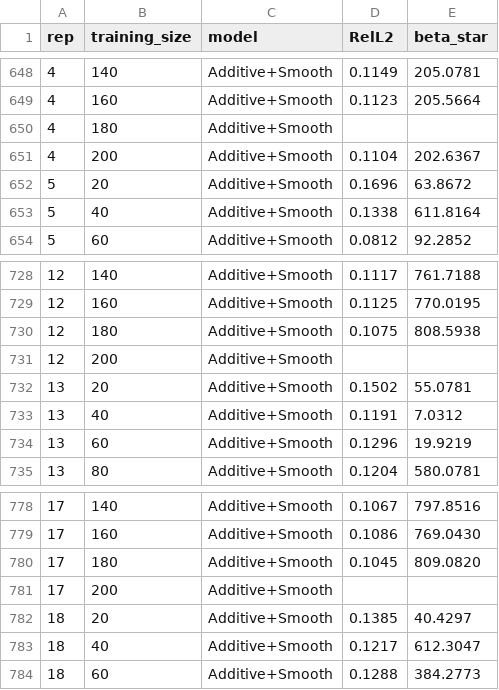
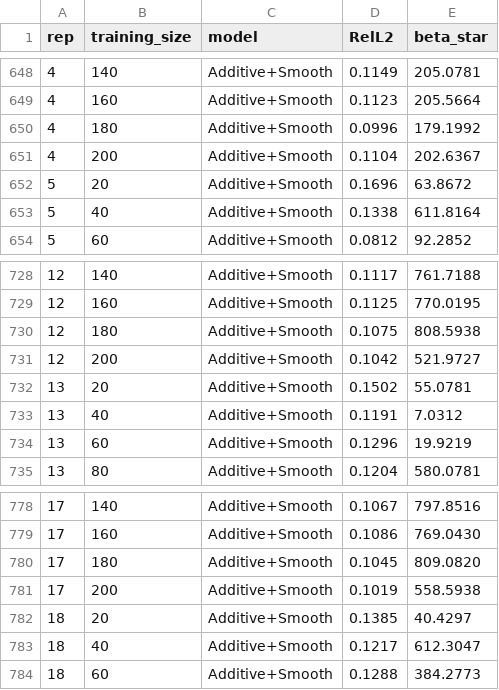
Before and after one commit to valimoradi/smooth-additive-inverse-optimization, a CSV file: consumer_choice/results/results_kicks3_perturbed_reps.csv, drawn as a sheet; only a part is shown, gaps mark what is left out.

```diff
--- a/consumer_choice/results/results_kicks3_perturbed_reps.csv
+++ b/consumer_choice/results/results_kicks3_perturbed_reps.csv
@@ -649,3 +649,3 @@ rep,training_size,model,RelL2,beta_star
 4,160,Additive+Smooth,0.1123,205.5664
-4,180,Additive+Smooth,,
+4,180,Additive+Smooth,0.0996,179.1992
 4,200,Additive+Smooth,0.1104,202.6367
@@ -730,3 +730,3 @@ rep,training_size,model,RelL2,beta_star
 12,180,Additive+Smooth,0.1075,808.5938
-12,200,Additive+Smooth,,
+12,200,Additive+Smooth,0.1042,521.9727
 13,20,Additive+Smooth,0.1502,55.0781
@@ -780,3 +780,3 @@ rep,training_size,model,RelL2,beta_star
 17,180,Additive+Smooth,0.1045,809.0820
-17,200,Additive+Smooth,,
+17,200,Additive+Smooth,0.1019,558.5938
 18,20,Additive+Smooth,0.1385,40.4297
```
Also changed, not shown: consumer_choice/results/_cells_checkpoint.csv, consumer_choice/results/results_kicks3_not-perturbed.csv, 15 other files.
